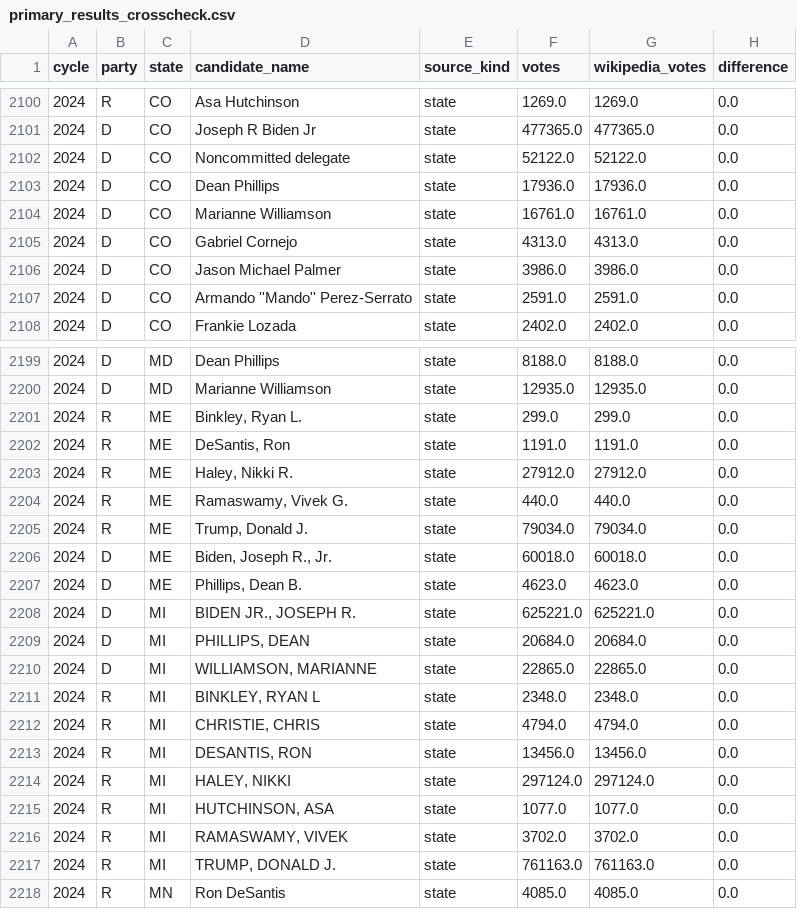
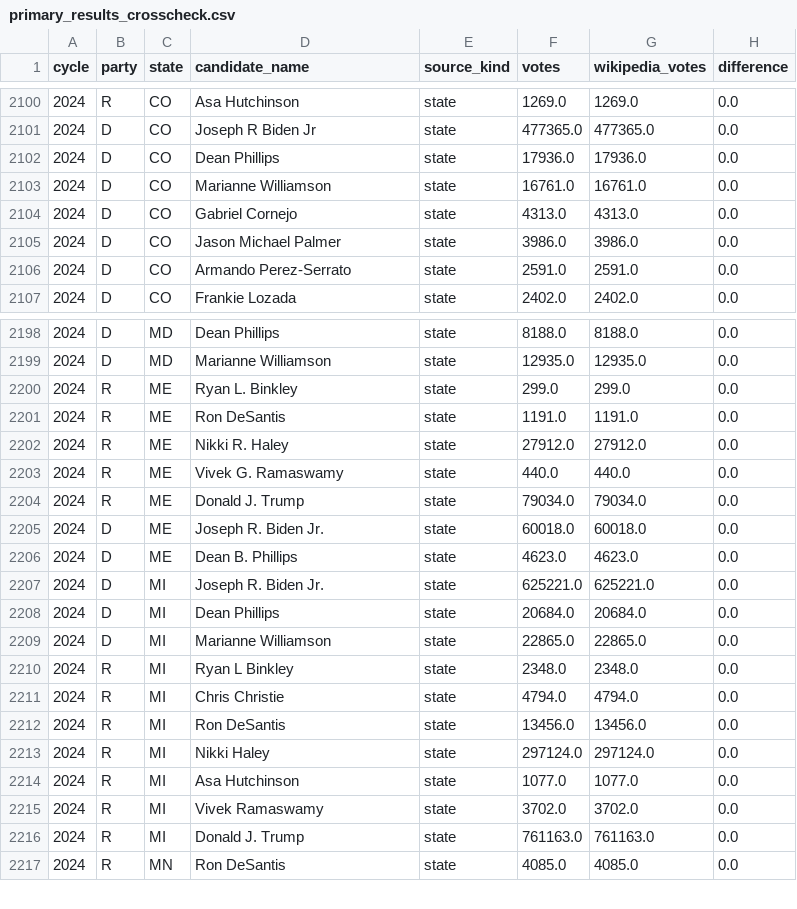
Before and after one commit to vrraiv/earlyreturns, a CSV file: data/interim/primary_results_crosscheck.csv, drawn as a sheet; only a part is shown, gaps mark what is left out; the diff covers the shown part only.

```diff
--- a/data/interim/primary_results_crosscheck.csv
+++ b/data/interim/primary_results_crosscheck.csv
@@ -2101,3 +2101,2 @@ cycle,party,state,candidate_name,source_kind,votes,wikipedia_votes,difference
 2024,D,CO,Joseph R Biden Jr,state,477365.0,477365.0,0.0
-2024,D,CO,Noncommitted delegate,state,52122.0,52122.0,0.0
 2024,D,CO,Dean Phillips,state,17936.0,17936.0,0.0
@@ -2106,3 +2105,3 @@ cycle,party,state,candidate_name,source_kind,votes,wikipedia_votes,difference
 2024,D,CO,Jason Michael Palmer,state,3986.0,3986.0,0.0
-2024,D,CO,Armando ''Mando'' Perez-Serrato,state,2591.0,2591.0,0.0
+2024,D,CO,Armando Perez-Serrato,state,2591.0,2591.0,0.0
 2024,D,CO,Frankie Lozada,state,2402.0,2402.0,0.0
@@ -2200,19 +2199,19 @@ cycle,party,state,candidate_name,source_kind,votes,wikipedia_votes,difference
 2024,D,MD,Marianne Williamson,state,12935.0,12935.0,0.0
-2024,R,ME,"Binkley, Ryan L.",state,299.0,299.0,0.0
-2024,R,ME,"DeSantis, Ron",state,1191.0,1191.0,0.0
-2024,R,ME,"Haley, Nikki R.",state,27912.0,27912.0,0.0
-2024,R,ME,"Ramaswamy, Vivek G.",state,440.0,440.0,0.0
-2024,R,ME,"Trump, Donald J.",state,79034.0,79034.0,0.0
-2024,D,ME,"Biden, Joseph R., Jr.",state,60018.0,60018.0,0.0
-2024,D,ME,"Phillips, Dean B.",state,4623.0,4623.0,0.0
-2024,D,MI,"BIDEN JR., JOSEPH R.",state,625221.0,625221.0,0.0
-2024,D,MI,"PHILLIPS, DEAN",state,20684.0,20684.0,0.0
-2024,D,MI,"WILLIAMSON, MARIANNE",state,22865.0,22865.0,0.0
-2024,R,MI,"BINKLEY, RYAN L",state,2348.0,2348.0,0.0
-2024,R,MI,"CHRISTIE, CHRIS",state,4794.0,4794.0,0.0
-2024,R,MI,"DESANTIS, RON",state,13456.0,13456.0,0.0
-2024,R,MI,"HALEY, NIKKI",state,297124.0,297124.0,0.0
-2024,R,MI,"HUTCHINSON, ASA",state,1077.0,1077.0,0.0
-2024,R,MI,"RAMASWAMY, VIVEK",state,3702.0,3702.0,0.0
-2024,R,MI,"TRUMP, DONALD J.",state,761163.0,761163.0,0.0
+2024,R,ME,Ryan L. Binkley,state,299.0,299.0,0.0
+2024,R,ME,Ron DeSantis,state,1191.0,1191.0,0.0
+2024,R,ME,Nikki R. Haley,state,27912.0,27912.0,0.0
+2024,R,ME,Vivek G. Ramaswamy,state,440.0,440.0,0.0
+2024,R,ME,Donald J. Trump,state,79034.0,79034.0,0.0
+2024,D,ME,Joseph R. Biden Jr.,state,60018.0,60018.0,0.0
+2024,D,ME,Dean B. Phillips,state,4623.0,4623.0,0.0
+2024,D,MI,Joseph R. Biden Jr.,state,625221.0,625221.0,0.0
+2024,D,MI,Dean Phillips,state,20684.0,20684.0,0.0
+2024,D,MI,Marianne Williamson,state,22865.0,22865.0,0.0
+2024,R,MI,Ryan L Binkley,state,2348.0,2348.0,0.0
+2024,R,MI,Chris Christie,state,4794.0,4794.0,0.0
+2024,R,MI,Ron DeSantis,state,13456.0,13456.0,0.0
+2024,R,MI,Nikki Haley,state,297124.0,297124.0,0.0
+2024,R,MI,Asa Hutchinson,state,1077.0,1077.0,0.0
+2024,R,MI,Vivek Ramaswamy,state,3702.0,3702.0,0.0
+2024,R,MI,Donald J. Trump,state,761163.0,761163.0,0.0
 2024,R,MN,Ron DeSantis,state,4085.0,4085.0,0.0
```
Also changed, not shown: 46 edited cells elsewhere in this file, data/interim/primary_calendar.csv, data/interim/primary_results.csv, 6 other files.
